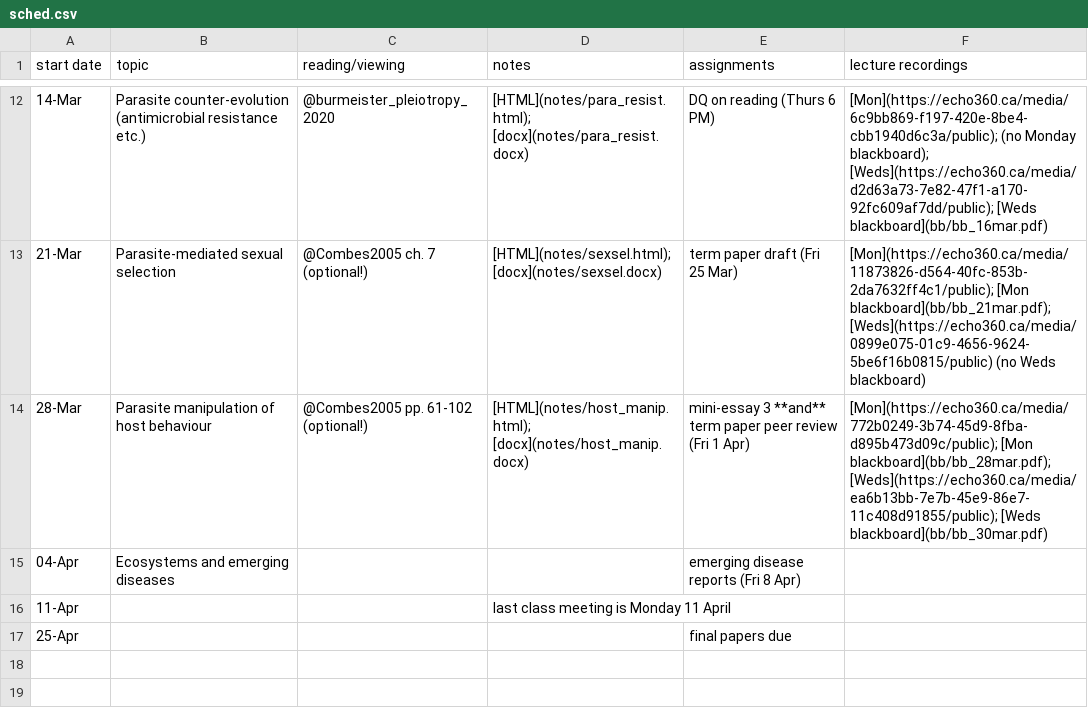
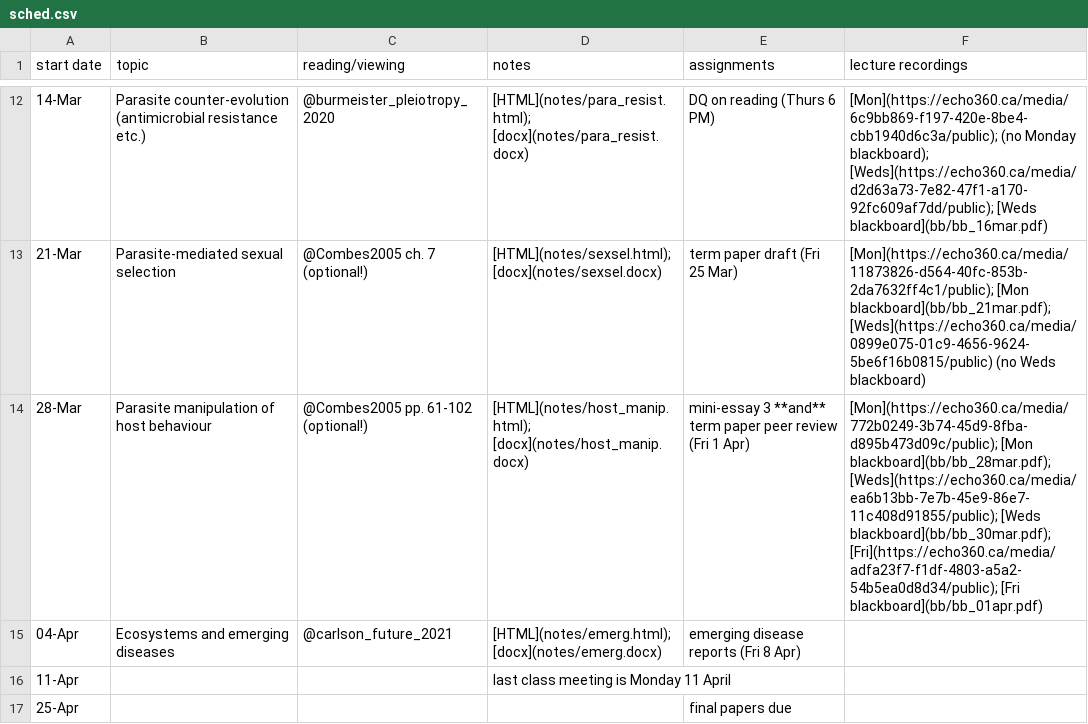
Before and after one commit to bbolker/bio4ae3, a CSV file: sched.csv, drawn as a sheet; only a part is shown, gaps mark what is left out.

Commit message:
too much (emerging disease)

```diff
--- a/sched.csv
+++ b/sched.csv
@@ -13,4 +13,4 @@ start date,topic,reading/viewing,notes,assignments,lecture recordings
 21-Mar,Parasite-mediated sexual selection,@Combes2005 ch. 7 (optional!),[HTML](notes/sexsel.html); [docx](notes/sexsel.docx),term paper draft (Fri 25 Mar),[Mon](https://echo360.ca/media/11873826-d564-40fc-853b-2da7632ff4c1/public); [Mon blackboard](bb/bb_21mar.pdf); [Weds](https://echo360.ca/media/0899e075-01c9-4656-9624-5be6f16b0815/public) (no Weds blackboard)
-28-Mar,Parasite manipulation of host behaviour,@Combes2005 pp. 61-102 (optional!),[HTML](notes/host_manip.html); [docx](notes/host_manip.docx),mini-essay 3 **and** term paper peer review (Fri 1 Apr),[Mon](https://echo360.ca/media/772b0249-3b74-45d9-8fba-d895b473d09c/public); [Mon blackboard](bb/bb_28mar.pdf); [Weds](https://echo360.ca/media/ea6b13bb-7e7b-45e9-86e7-11c408d91855/public); [Weds blackboard](bb/bb_30mar.pdf)
-04-Apr,Ecosystems and emerging diseases,,,emerging disease reports (Fri 8 Apr),
+28-Mar,Parasite manipulation of host behaviour,@Combes2005 pp. 61-102 (optional!),[HTML](notes/host_manip.html); [docx](notes/host_manip.docx),mini-essay 3 **and** term paper peer review (Fri 1 Apr),[Mon](https://echo360.ca/media/772b0249-3b74-45d9-8fba-d895b473d09c/public); [Mon blackboard](bb/bb_28mar.pdf); [Weds](https://echo360.ca/media/ea6b13bb-7e7b-45e9-86e7-11c408d91855/public); [Weds blackboard](bb/bb_30mar.pdf); [Fri](https://echo360.ca/media/adfa23f7-f1df-4803-a5a2-54b5ea0d8d34/public); [Fri blackboard](bb/bb_01apr.pdf)
+04-Apr,Ecosystems and emerging diseases,@carlson_future_2021,[HTML](notes/emerg.html); [docx](notes/emerg.docx),emerging disease reports (Fri 8 Apr),
 11-Apr,,,last class meeting is Monday 11 April,,
```
Also changed, not shown: 17 other files.
